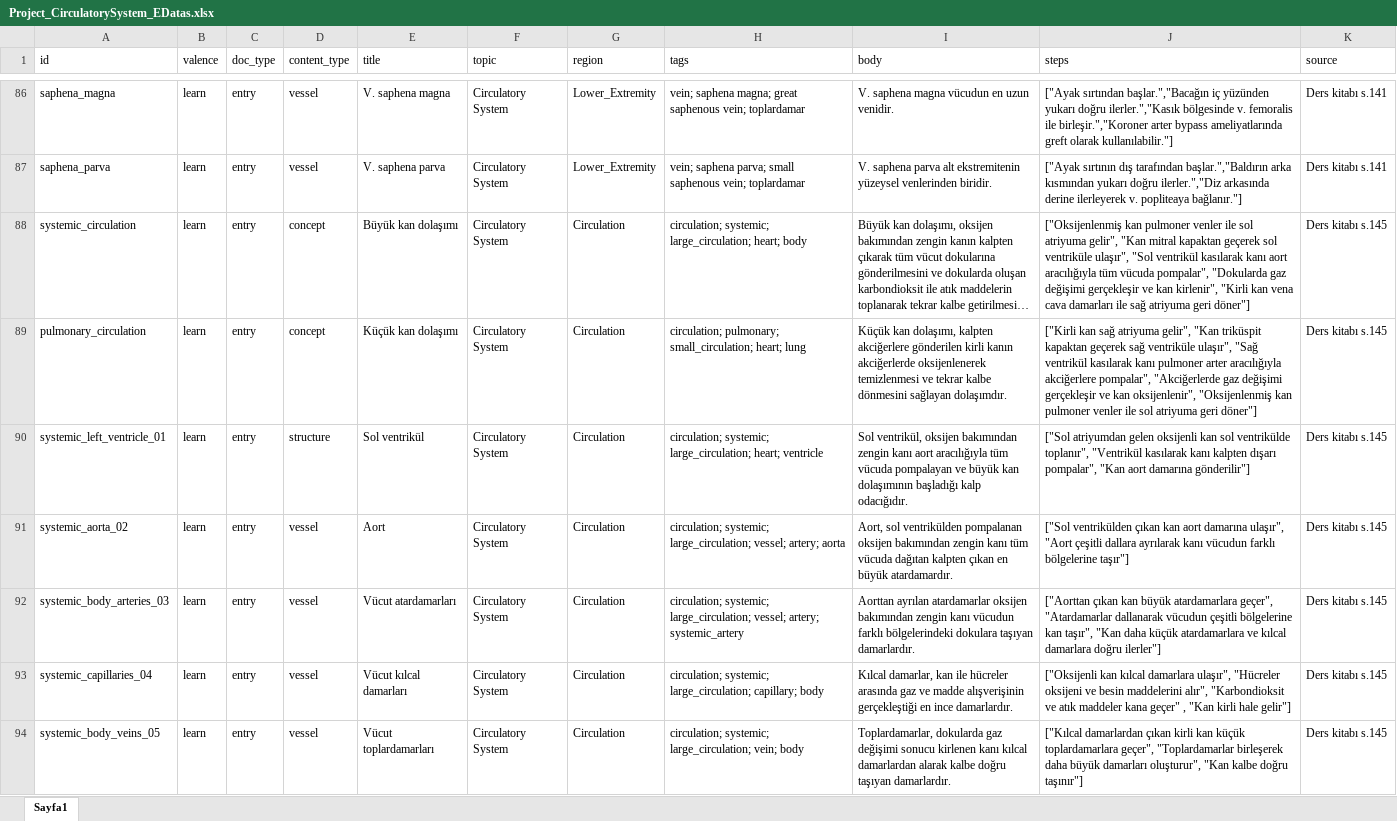
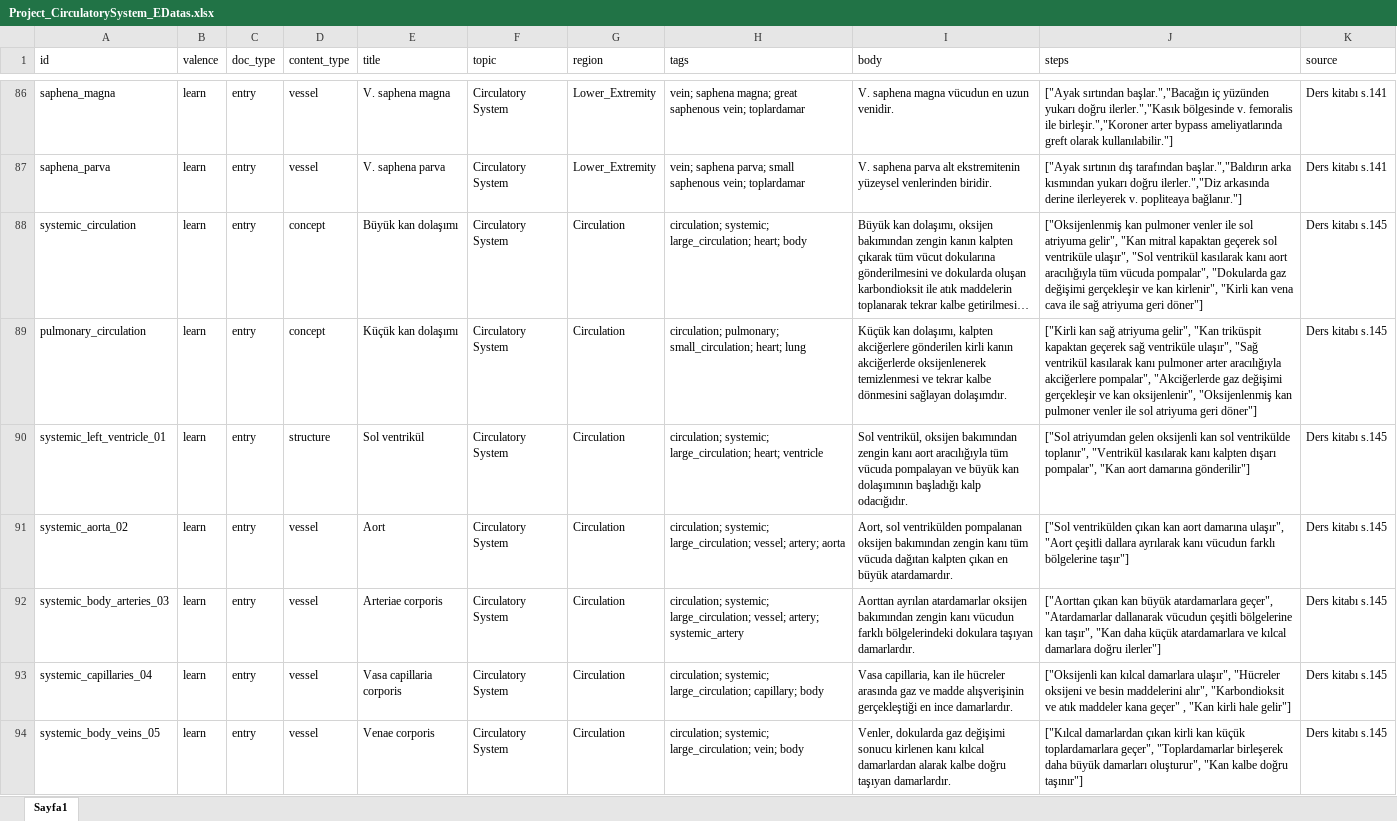
Before and after one commit to CankayaUniversity/ceng-407-408-2025-2026-VR-Anatomy-VR-Based-Educational-Interactive-Human-Anatomy-Training-Platform, an Excel workbook: ai/data/raw/Project_CirculatorySystem_EDatas.xlsx, sheet Sayfa1, drawn as a sheet; only a part is shown, gaps mark what is left out; long unchanged cells end in …; values as stored, in another font and other column widths than the file's, no borders; charts and pictures not drawn; the diff covers the shown part only; the diff names each change by its address in the sheet, - before the commit and + after, or states it on an @@ line.

Commit message:
updated circulatory system data

```diff
--- a/ai/data/raw/Project_CirculatorySystem_EDatas.xlsx (sheet Sayfa1)
+++ b/ai/data/raw/Project_CirculatorySystem_EDatas.xlsx (sheet Sayfa1)
-J88 (steps): …vena cava damarları ile sağ…
+J88 (steps): …vena cava ile sağ…
-E92 (title): Vücut atardamarları
+E92 (title): Arteriae corporis
-E93 (title): Vücut kılcal damarları
+E93 (title): Vasa capillaria corporis
-I93 (body): Kılcal damarlar, kan ile…
+I93 (body): Vasa capillaria, kan ile…
-E94 (title): Vücut toplardamarları
+E94 (title): Venae corporis
-I94 (body): Toplardamarlar, dokularda gaz…
+I94 (body): Venler, dokularda gaz…
```
Also changed, not shown: 23 edited cells elsewhere in this sheet.
